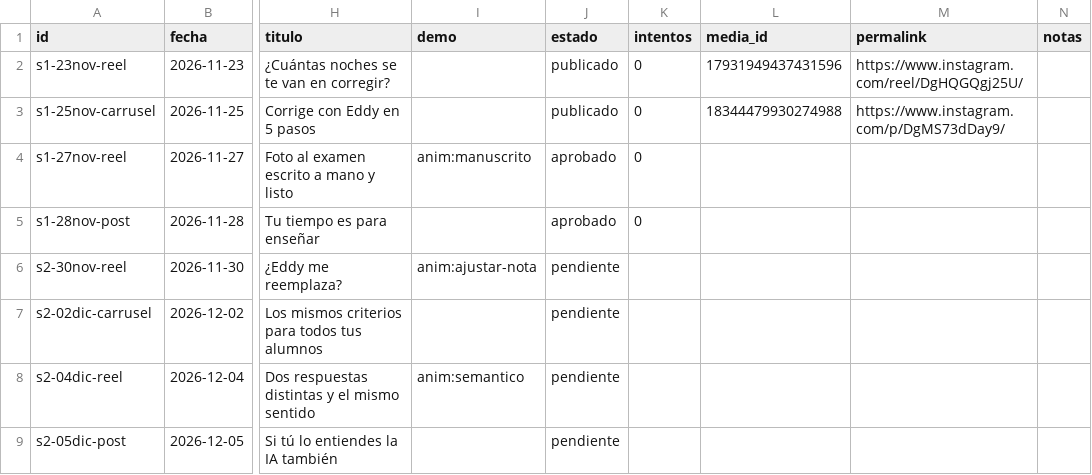
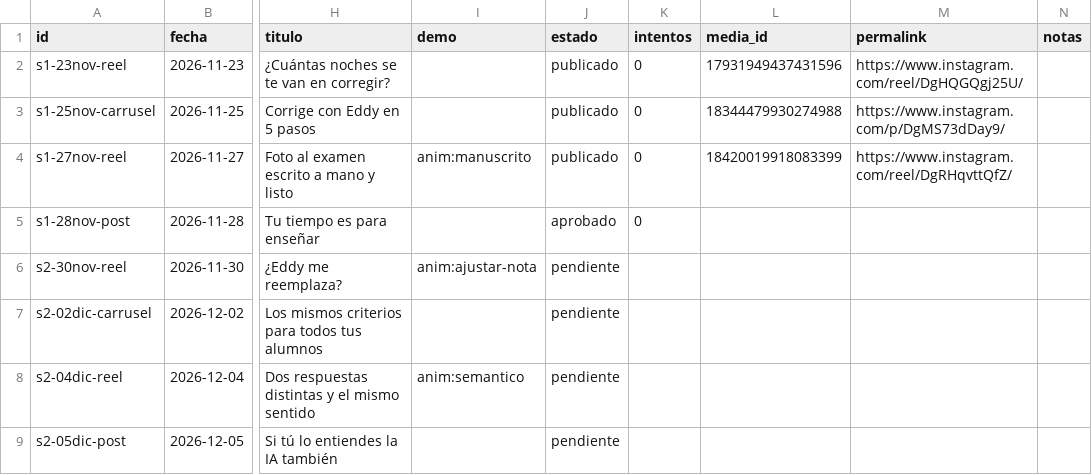
Before and after one commit to LucianoVelazco/eddy-instagram, a CSV file: calendario/calendario.csv, drawn as a sheet; only a part is shown, gaps mark what is left out; the diff names each change by its address in the sheet, - before the commit and + after, or states it on an @@ line.

```diff
--- a/calendario/calendario.csv
+++ b/calendario/calendario.csv
-J4 (estado): aprobado
+J4 (estado): publicado
-L4 (media_id): (empty)
+L4 (media_id): 18420019918083399
-M4 (permalink): (empty)
+M4 (permalink): https://www.instagram.com/reel/DgRHqvttQfZ/
```
